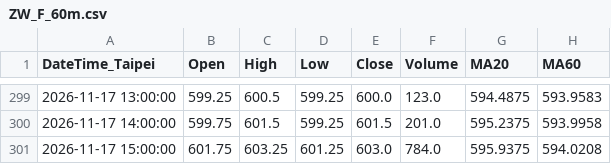
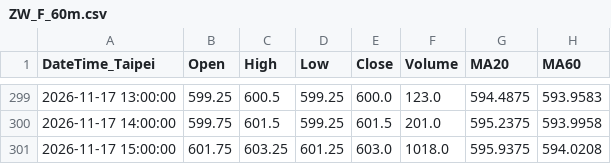
Before and after one commit to orangeai/market-scan, a CSV file: data/latest/bars/ZW_F_60m.csv, drawn as a sheet; only a part is shown, gaps mark what is left out; the diff names each change by its address in the sheet, - before the commit and + after, or states it on an @@ line.

```diff
--- a/data/latest/bars/ZW_F_60m.csv
+++ b/data/latest/bars/ZW_F_60m.csv
-F301 (Volume): 784.0
+F301 (Volume): 1018.0
```
Also changed, not shown: data/latest/bars/BTC-USD_60m.csv, data/latest/bars/BZ_F_60m.csv, 14 other files.
